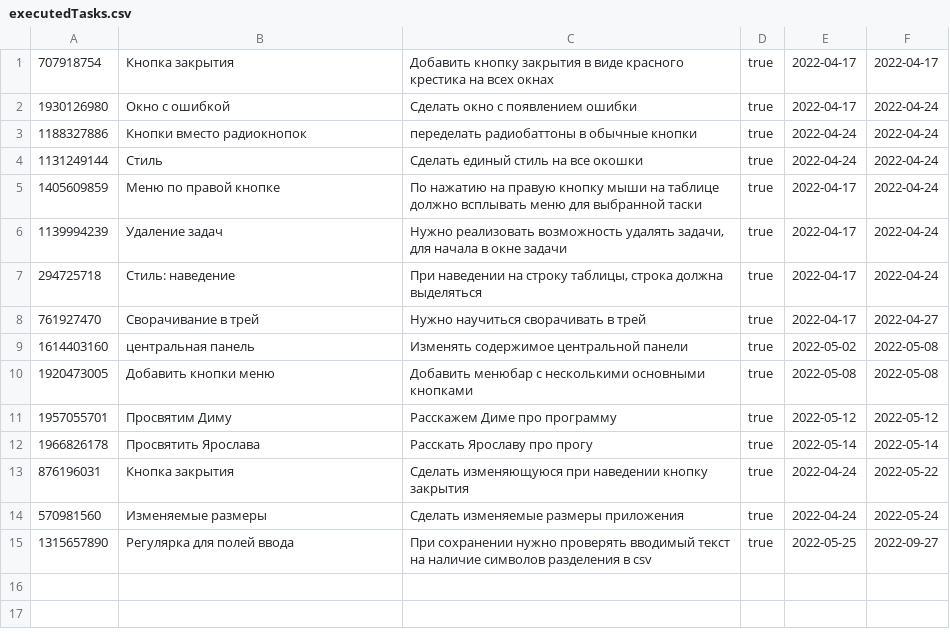
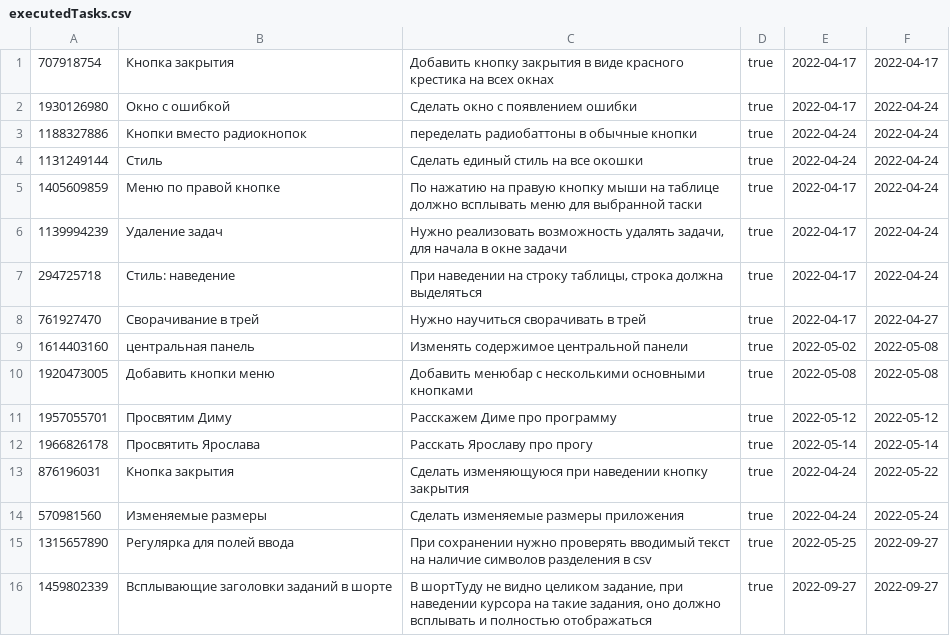
Before and after one commit to OlegVesel/ToDoList-on-FXML, a CSV file: target/classes/com/homeproject/csvStorage/executedTasks.csv, drawn as a sheet; the diff names each change by its address in the sheet, - before the commit and + after, or states it on an @@ line.

```diff
--- a/target/classes/com/homeproject/csvStorage/executedTasks.csv
+++ b/target/classes/com/homeproject/csvStorage/executedTasks.csv
+row 16: 1459802339 | Всплывающие заголовки заданий в шорте | В шортТуду не видно целиком задание, при наведении курсора на такие задания, оно должно всплывать и полностью отображаться | true | 2022-09-27 | 2022-09-27
```
Also changed, not shown: target/classes/com/homeproject/csvStorage/activeTasks.csv, 4 other files.
